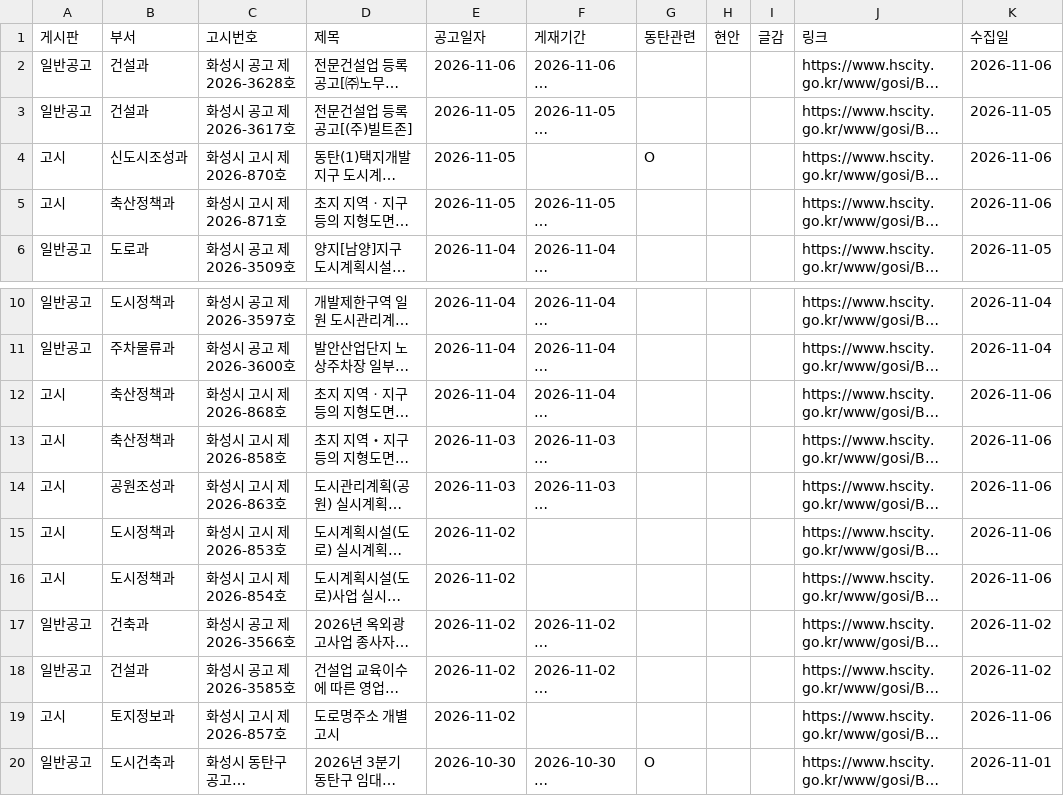
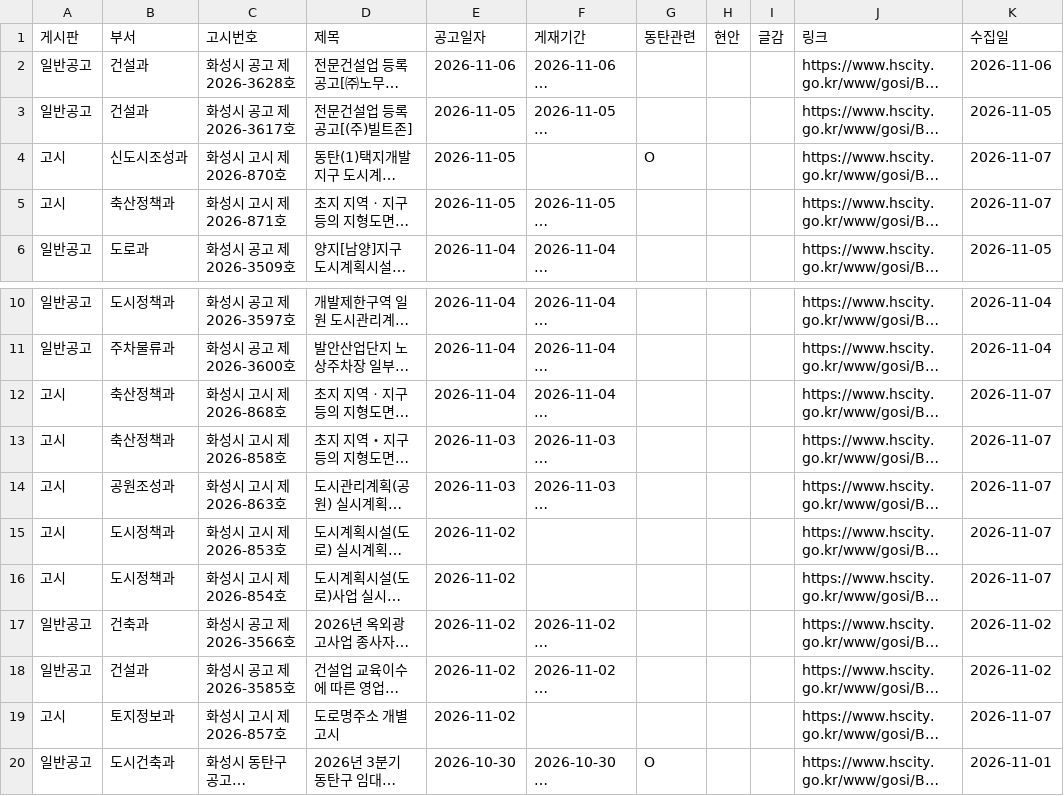
Before and after one commit to jay70park-cyber/jisik-blog-auto, a CSV file: data/hscity_notices.csv, drawn as a sheet; only a part is shown, gaps mark what is left out; long unchanged cells end in …; the diff names each change by its address in the sheet, - before the commit and + after, or states it on an @@ line.

```diff
--- a/data/hscity_notices.csv
+++ b/data/hscity_notices.csv
-K4:K5 (수집일): 2026-11-06
+K4:K5 (수집일): 2026-11-07
-K12:K16 (수집일): 2026-11-06
+K12:K16 (수집일): 2026-11-07
-K19 (수집일): 2026-11-06
+K19 (수집일): 2026-11-07
```
Also changed, not shown: 1 other file.
